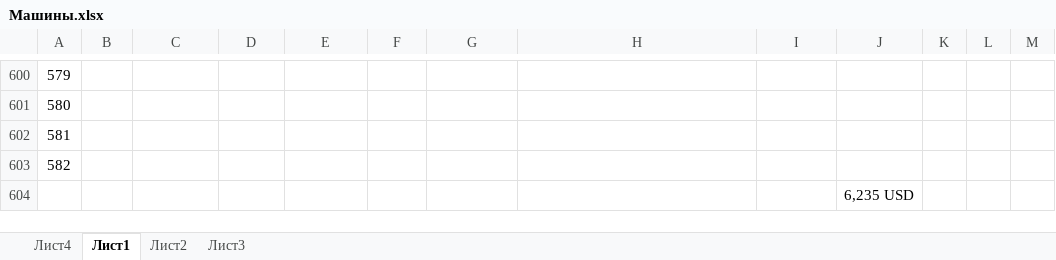
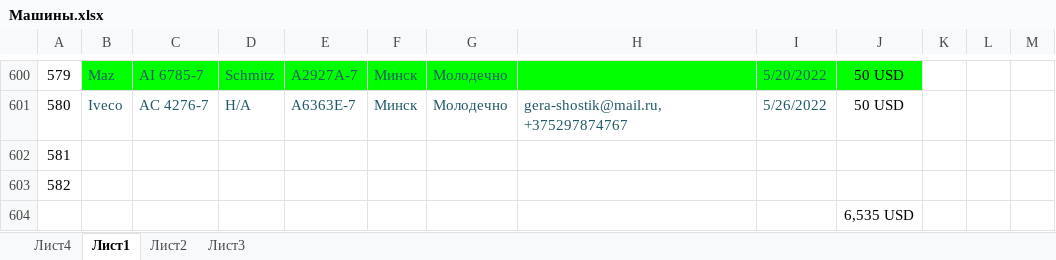
Before and after one commit to rutraq/Logistic, an Excel workbook: Машины.xlsx, sheet Лист1, drawn as a sheet; only a part is shown, gaps mark what is left out; values as stored, in another font and other column widths than the file's, no borders; the diff covers the shown part only; the diff names each change by its address in the sheet, - before the commit and + after, or states it on an @@ line.

```diff
--- a/Машины.xlsx (sheet Лист1)
+++ b/Машины.xlsx (sheet Лист1)
-B600:J600 fill: none
+B600:J600 fill: #00FF00
-B600: (empty)
+B600: Maz
-C600: (empty)
+C600: АI 6785-7
-D600: (empty)
+D600: Schmitz
-E600: (empty)
+E600: А2927А-7
-F600:F601: (empty)
+F600:F601: Минск
-G600:G601: (empty)
+G600:G601: Молодечно
-I600: (empty)
+I600: 5/20/2022
-J600:J601: (empty)
+J600:J601: 50 USD
-B601: (empty)
+B601: Iveco
-C601: (empty)
+C601: АС 4276-7
-D601: (empty)
+D601: Н/А
-E601: (empty)
+E601: А6363Е-7
-H601: (empty)
+H601: gera-shostik@mail.ru, +375297874767
-I601: (empty)
+I601: 5/26/2022
-J604: 6,235 USD
+J604: 6,535 USD
```
Also changed, not shown: 43 edited cells and cell formats elsewhere in this sheet, 7 other files.
